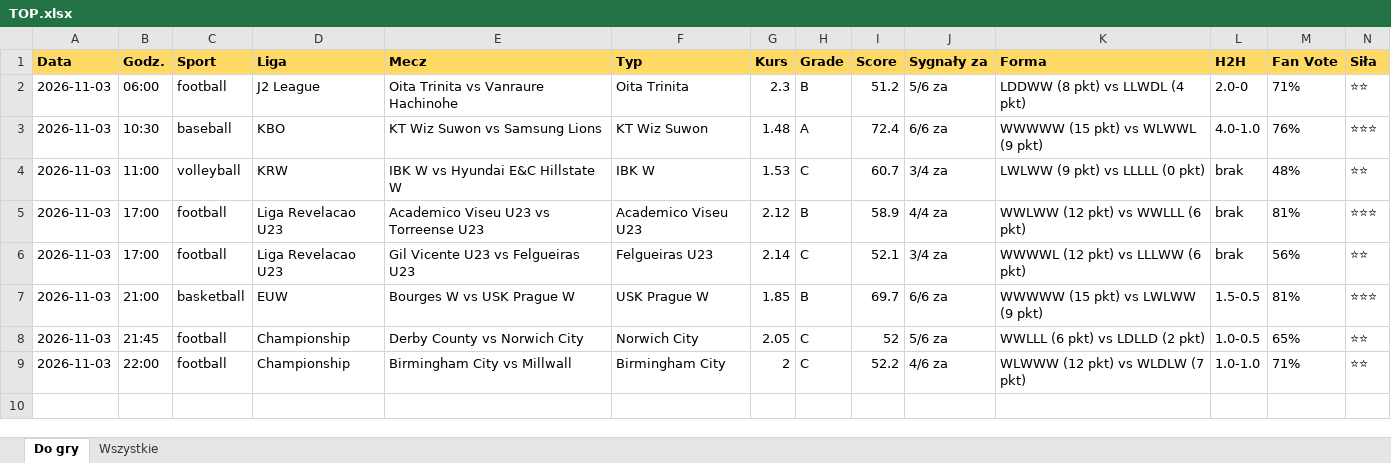
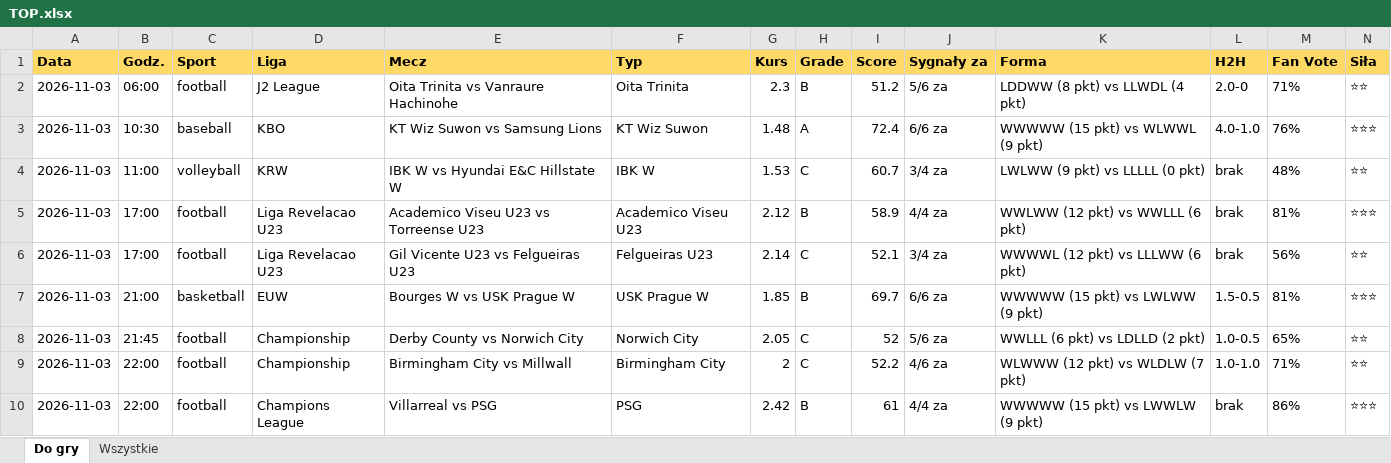
Before and after one commit to JKM872/zapasowy1903138-2, an Excel workbook: results/TOP.xlsx, sheet Do gry, drawn as a sheet; only a part is shown; values as stored, in another font and other column widths than the file's, no borders; rows hold the shown columns only; the diff names each change by its address in the sheet, - before the commit and + after, or states it on an @@ line.

```diff
--- a/results/TOP.xlsx (sheet Do gry)
+++ b/results/TOP.xlsx (sheet Do gry)
+row 10: 2026-11-03 | 22:00 | football | Champions League | Villarreal vs PSG | PSG | 2.42 | B | 61 | 4/4 za | WWWWW (15 pkt) vs LWWLW (9 pkt) | brak | 86% | ⭐⭐⭐
```
Also changed, not shown: sheet Wszystkie, 3 other files.
